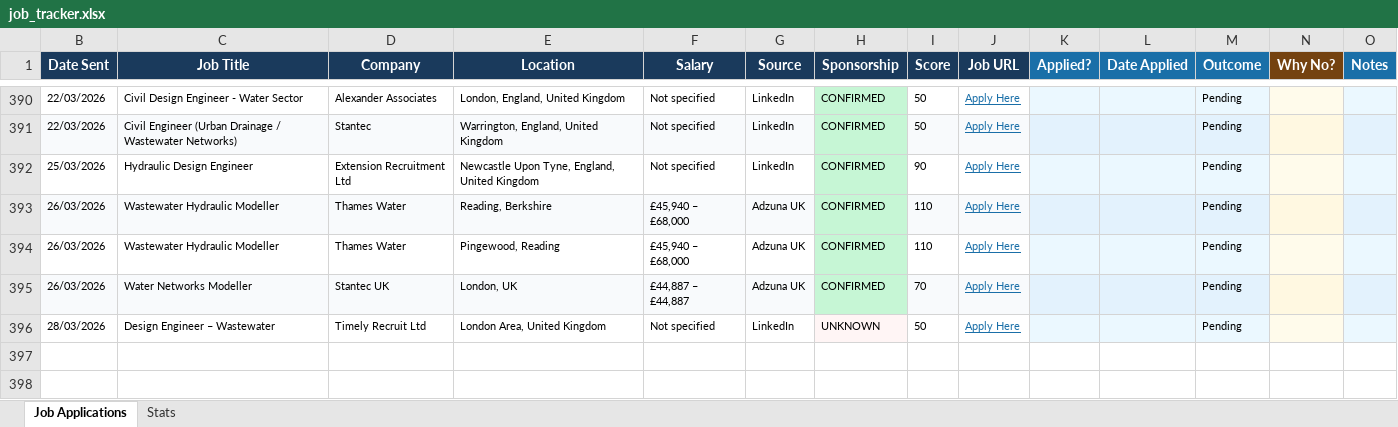
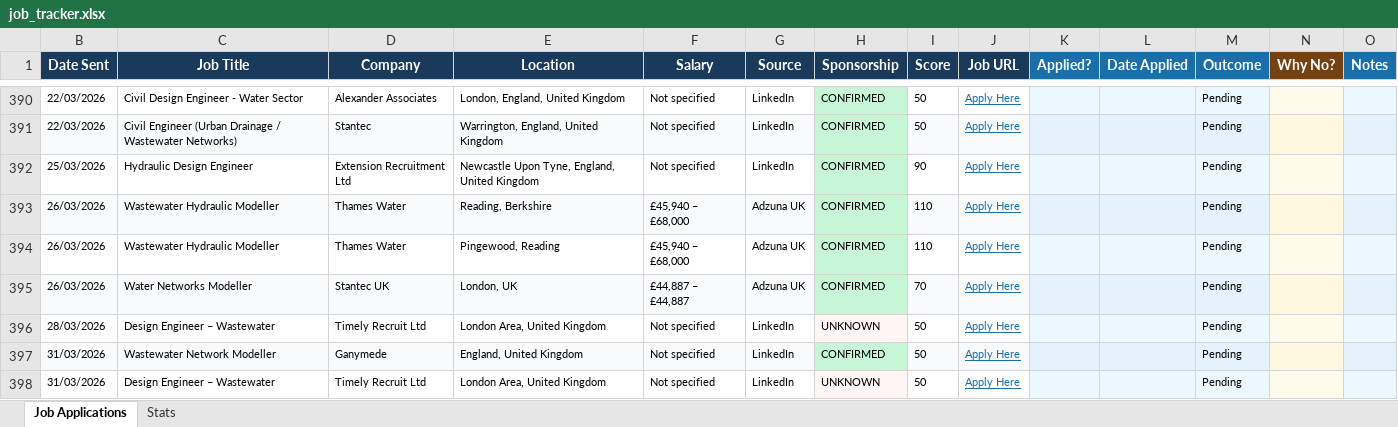
Before and after one commit to ishaankumar3/job-hunter, an Excel workbook: job_tracker.xlsx, sheet Job Applications, drawn as a sheet; only a part is shown, gaps mark what is left out; values as stored, in another font and other column widths than the file's, no borders; the diff names each change by its address in the sheet, - before the commit and + after, or states it on an @@ line.

```diff
--- a/job_tracker.xlsx (sheet Job Applications)
+++ b/job_tracker.xlsx (sheet Job Applications)
+row 397: 31/03/2026 | Wastewater Network Modeller | Ganymede | England, United Kingdom | Not specified | LinkedIn | CONFIRMED | 50 | Apply Here |  |  | Pending
+row 398: 31/03/2026 | Design Engineer – Wastewater | Timely Recruit Ltd | London Area, United Kingdom | Not specified | LinkedIn | UNKNOWN | 50 | Apply Here |  |  | Pending
```
Also changed, not shown: hidden cells.
